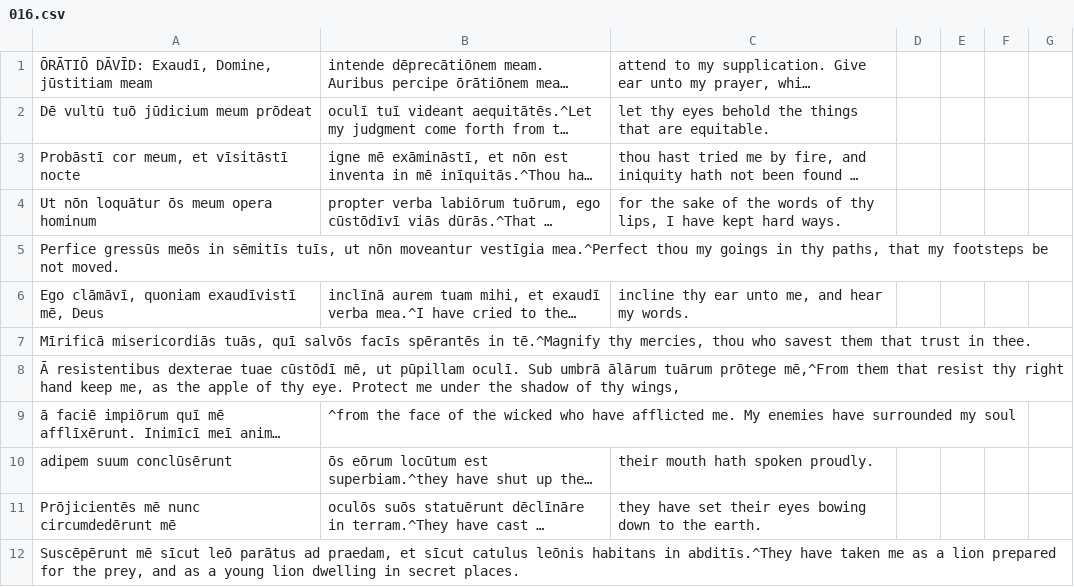
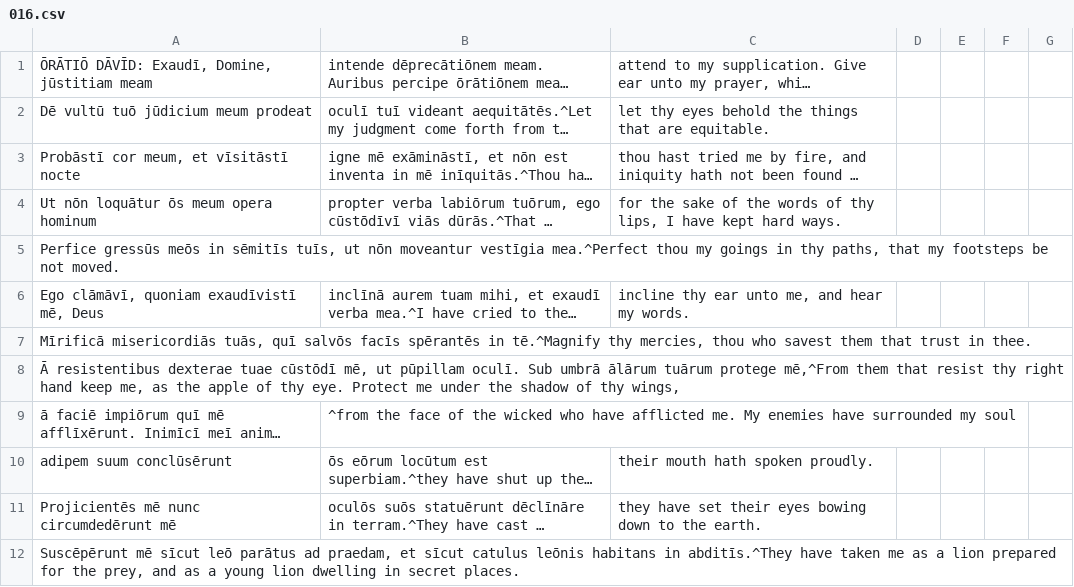
Before and after one commit to DoctrinaLatina/doctrina-latina, a CSV file: vulgata/01-vetus-testamentum/21-psalmi/016.csv, drawn as a sheet; only a part is shown; long unchanged cells end in …; the diff names each change by its address in the sheet, - before the commit and + after, or states it on an @@ line.

```diff
--- a/vulgata/01-vetus-testamentum/21-psalmi/016.csv
+++ b/vulgata/01-vetus-testamentum/21-psalmi/016.csv
-A2: Dē vultū tuō jūdicium meum prōdeat
+A2: Dē vultū tuō jūdicium meum prodeat
-A8: …ālārum tuārum prōtege mē,^From them…
+A8: …ālārum tuārum protege mē,^From them…
-A11: Prōjicientēs mē nunc circumdedērunt mē
+A11: Projicientēs mē nunc circumdedērunt mē
```
Also changed, not shown: vulgata/01-vetus-testamentum/21-psalmi/017.csv, vulgata/01-vetus-testamentum/21-psalmi/030.csv, 52 other files.
